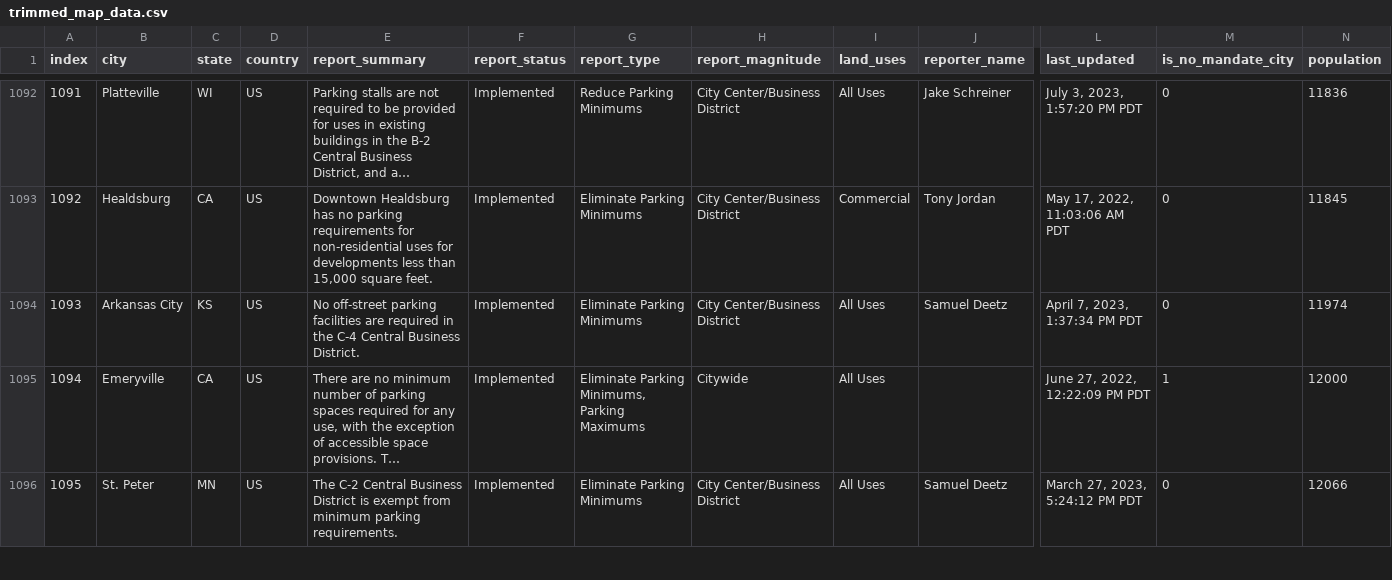
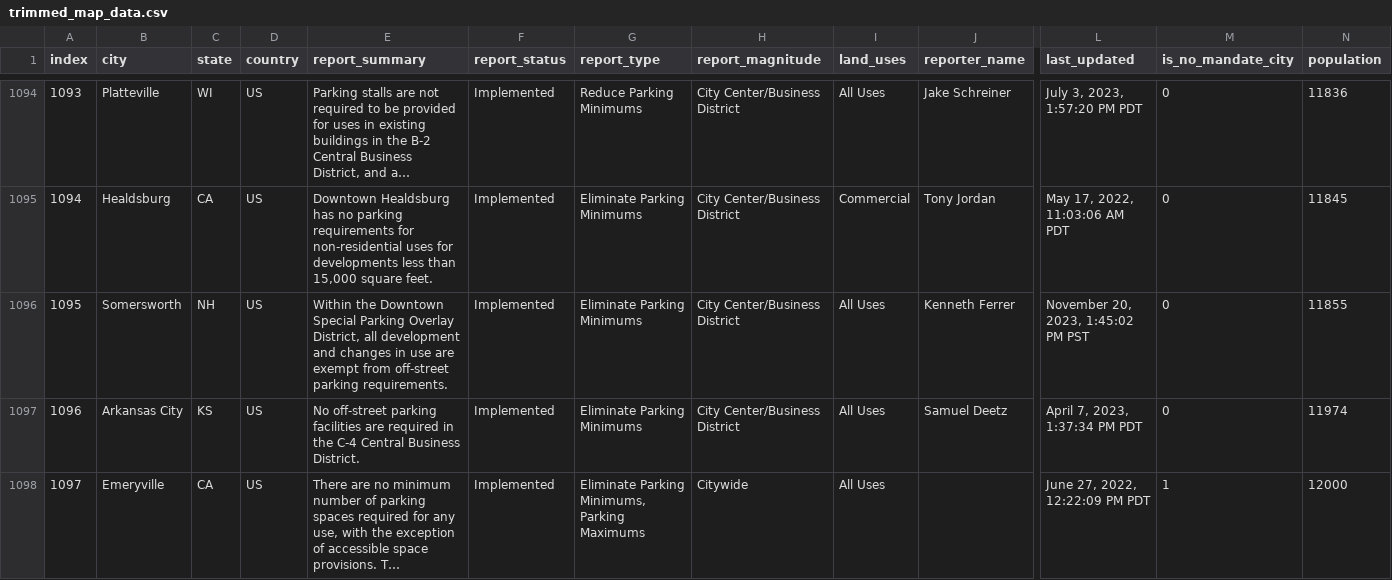
Before and after one commit to ParkingReformNetwork/reform-map, a CSV file: map/trimmed_map_data.csv, drawn as a sheet; only a part is shown, gaps mark what is left out; the shorter side is filled out with more unchanged rows; long unchanged cells end in …; rows hold the shown columns only; the diff covers the shown part only; the diff names each change by its address in the sheet, - before the commit and + after, or states it on an @@ line.

Commit message:
Update data (#309)
This PR adds the latest data.

Co-authored-by: twjordan <twjordan@users.noreply.github.com>

```diff
--- a/map/trimmed_map_data.csv
+++ b/map/trimmed_map_data.csv
@@ column A (index) renumbered from row 57 down @@
+row 1096: 1095 | Somersworth | NH | US | Within the Downtown Special Parking Overlay District, all development and changes in use are exempt from off-street parking requirements. | Implemented | Eliminate Parking Minimums | City Center/Business District | All Uses | Kenneth Ferrer | November 20, 2023, 1:45:02 PM PST | 0 | 11855
```
Also changed, not shown: 8 added rows and 12 edited cells elsewhere in this file, 26 other files.
